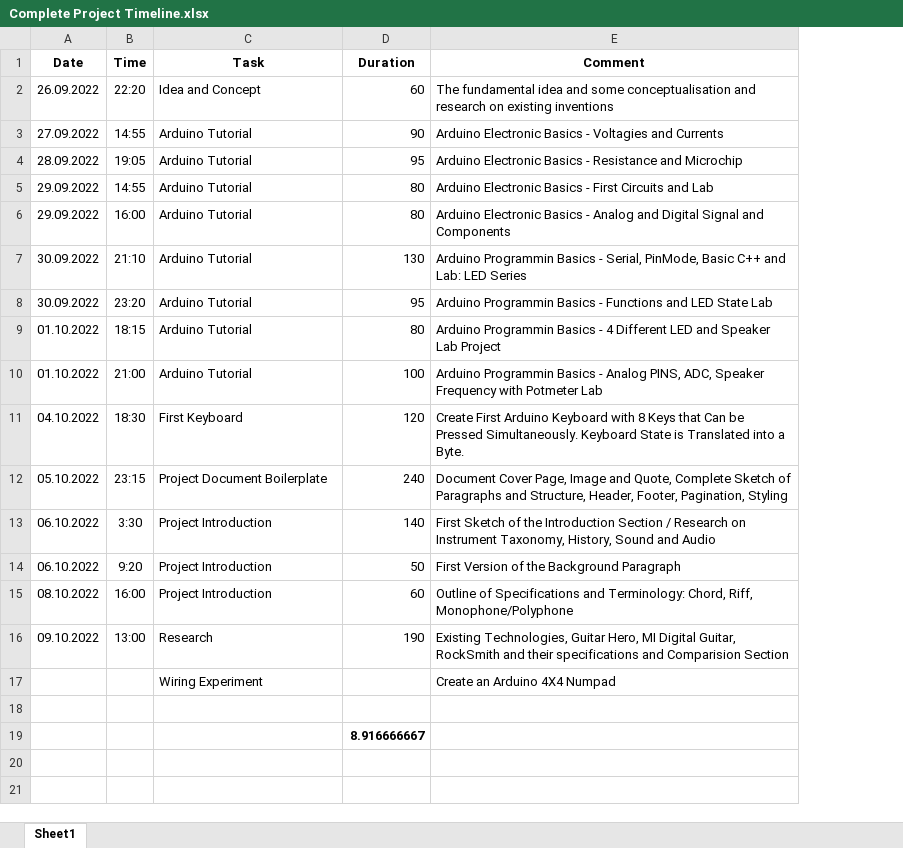
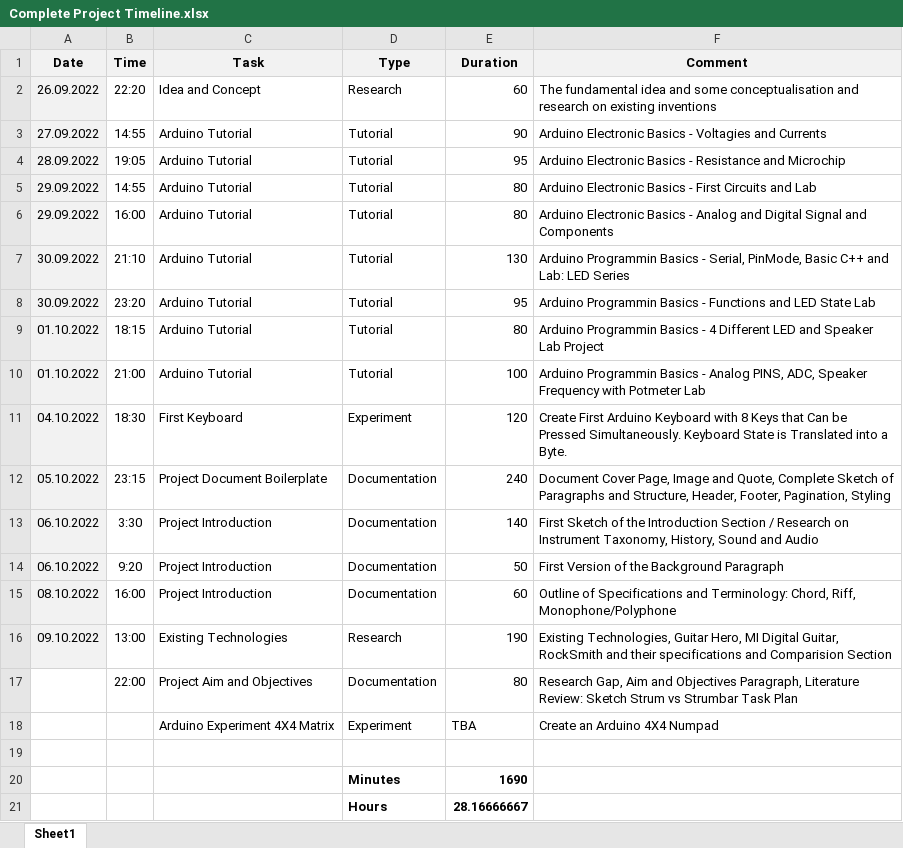
Before and after one commit to tschiboka/RiffMaster, an Excel workbook: Documentation/Complete Project Timeline.xlsx, sheet Sheet1, drawn as a sheet; values as stored, in another font and other column widths than the file's, no borders; removed rows and columns are numbered as before the commit, all else as after; the diff names each change by its address in the sheet, - before the commit and + after, or states it on an @@ line.

Commit message:
Project Aim and Objectives 1st Sketch

```diff
--- a/Documentation/Complete Project Timeline.xlsx (sheet Sheet1)
+++ b/Documentation/Complete Project Timeline.xlsx (sheet Sheet1)
+column D (Type), rows 2-16: Research | Tutorial | Tutorial | Tutorial | Tutorial | Tutorial | Tutorial | Tutorial | Tutorial | Experiment | Documentation | Documentation | Documentation | Documentation | Research; row 20: Minutes
-A1:C1 fill: none
+A1:C1 fill: #F2F2F2
-E1:F1 fill: none
+E1:F1 fill: #F2F2F2
-A2:A16 fill: none
+A2:A16 fill: #F2F2F2
-C16 (Task): Research
+C16 (Task): Existing Technologies
-row 17:  |  | Wiring Experiment |  | Create an Arduino 4X4 Numpad
+row 17:  | 22:00 | Project Aim and Objectives | Documentation | 80 | Research Gap, Aim and Objectives Paragraph, Literature Review: Sketch Strum vs Strumbar Task Plan
+row 18:  |  | Arduino Experiment 4X4 Matrix | Experiment | TBA | Create an Arduino 4X4 Numpad
-E20 (Duration): 8.916666667
+E20 (Duration): 1690
+row 21:  |  |  | Hours | 28.16666667
```
Also changed, not shown: 2 other files.
